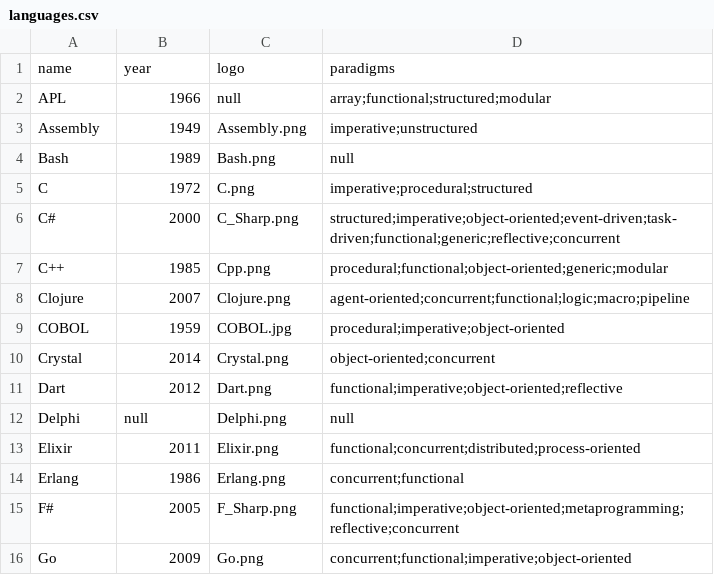
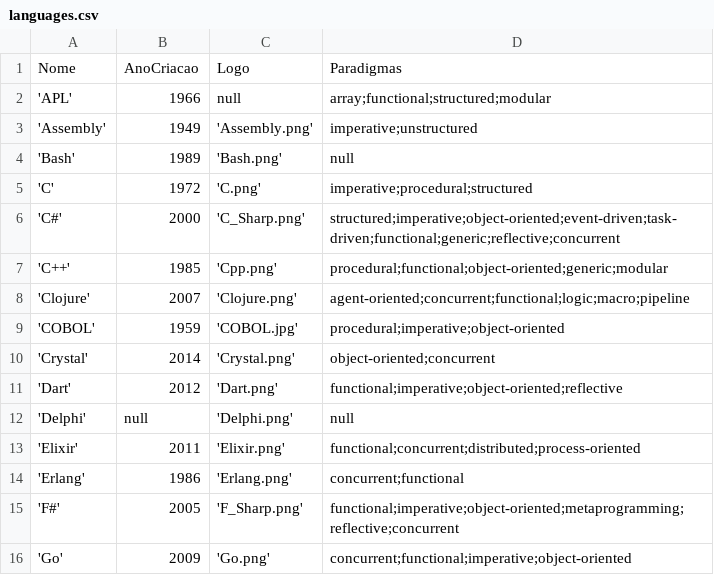
Before and after one commit to ferreira-mev/bd-trabalho-final, a CSV file: datasets/languages.csv, drawn as a sheet; only a part is shown; the diff covers the shown part only.

```diff
--- a/datasets/languages.csv
+++ b/datasets/languages.csv
@@ -1,16 +1,16 @@
-name,year,logo,paradigms
-APL,1966,null,array;functional;structured;modular
-Assembly,1949,Assembly.png,imperative;unstructured
-Bash,1989,Bash.png,null
-C,1972,C.png,imperative;procedural;structured
-C#,2000,C_Sharp.png,structured;imperative;object-oriented;event-driven;task-driven;functional;generic;reflective;concurrent
-C++,1985,Cpp.png,procedural;functional;object-oriented;generic;modular
-Clojure,2007,Clojure.png,agent-oriented;concurrent;functional;logic;macro;pipeline
-COBOL,1959,COBOL.jpg,procedural;imperative;object-oriented
-Crystal,2014,Crystal.png,object-oriented;concurrent
-Dart,2012,Dart.png,functional;imperative;object-oriented;reflective
-Delphi,null,Delphi.png,null
-Elixir,2011,Elixir.png,functional;concurrent;distributed;process-oriented
-Erlang,1986,Erlang.png,concurrent;functional
-F#,2005,F_Sharp.png,functional;imperative;object-oriented;metaprogramming;reflective;concurrent
-Go,2009,Go.png,concurrent;functional;imperative;object-oriented
+Nome,AnoCriacao,Logo,Paradigmas
+'APL',1966,null,array;functional;structured;modular
+'Assembly',1949,'Assembly.png',imperative;unstructured
+'Bash',1989,'Bash.png',null
+'C',1972,'C.png',imperative;procedural;structured
+'C#',2000,'C_Sharp.png',structured;imperative;object-oriented;event-driven;task-driven;functional;generic;reflective;concurrent
+'C++',1985,'Cpp.png',procedural;functional;object-oriented;generic;modular
+'Clojure',2007,'Clojure.png',agent-oriented;concurrent;functional;logic;macro;pipeline
+'COBOL',1959,'COBOL.jpg',procedural;imperative;object-oriented
+'Crystal',2014,'Crystal.png',object-oriented;concurrent
+'Dart',2012,'Dart.png',functional;imperative;object-oriented;reflective
+'Delphi',null,'Delphi.png',null
+'Elixir',2011,'Elixir.png',functional;concurrent;distributed;process-oriented
+'Erlang',1986,'Erlang.png',concurrent;functional
+'F#',2005,'F_Sharp.png',functional;imperative;object-oriented;metaprogramming;reflective;concurrent
+'Go',2009,'Go.png',concurrent;functional;imperative;object-oriented
```
Also changed, not shown: 43 edited cells elsewhere in this file, datasets/associations.csv, datasets/databases.csv, 10 other files.
